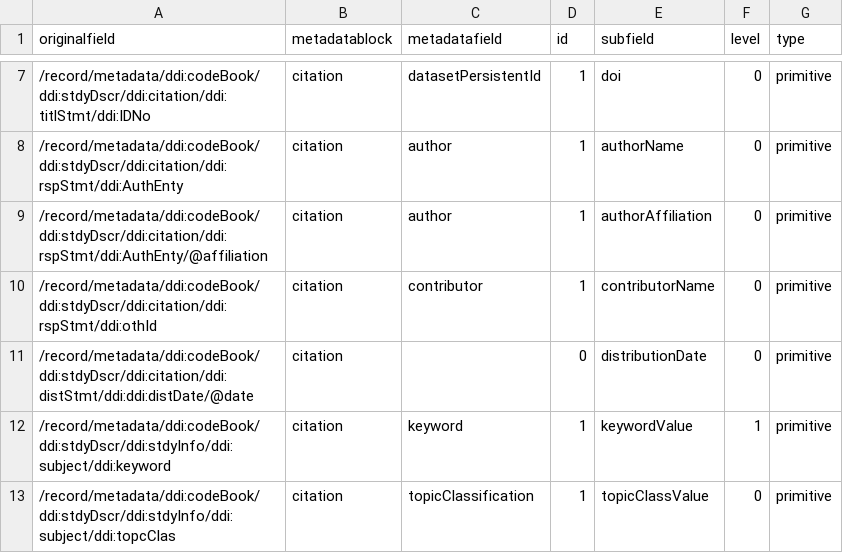
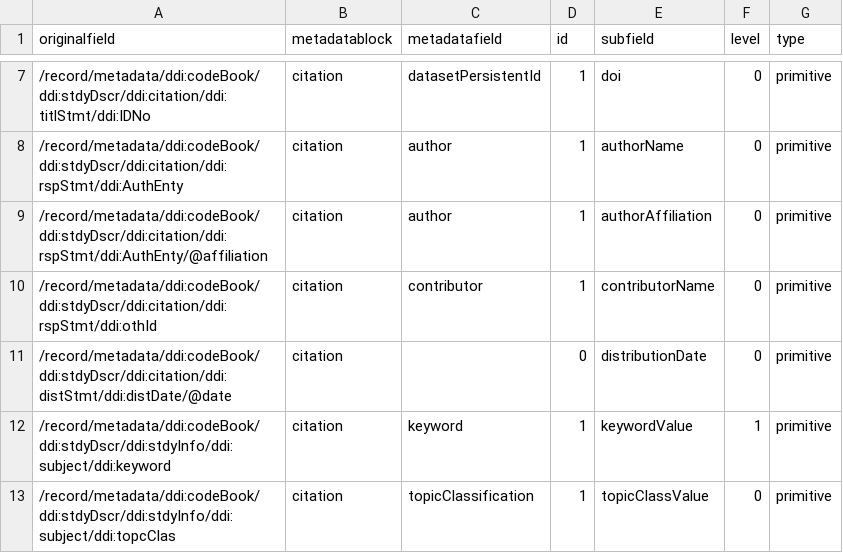
Before and after one commit to FjodorvRijsselberg/semaf-client, a CSV file: semantic-mappings/easy-mapping.csv, drawn as a sheet; only a part is shown, gaps mark what is left out.

Commit message:
Update easy-mapping.csv

```diff
--- a/semantic-mappings/easy-mapping.csv
+++ b/semantic-mappings/easy-mapping.csv
@@ -10,3 +10,3 @@ originalfield,metadatablock,metadatafield,id,subfield,level,type
 "/record/metadata/ddi:codeBook/ddi:stdyDscr/ddi:citation/ddi:rspStmt/ddi:othId",citation,contributor,1,contributorName,0,primitive
-"/record/metadata/ddi:codeBook/ddi:stdyDscr/ddi:citation/ddi:distStmt/ddi:ddi:distDate/@date",citation,"",0,distributionDate,0,primitive
+"/record/metadata/ddi:codeBook/ddi:stdyDscr/ddi:citation/ddi:distStmt/ddi:distDate/@date",citation,"",0,distributionDate,0,primitive
 "/record/metadata/ddi:codeBook/ddi:stdyDscr/ddi:stdyInfo/ddi:subject/ddi:keyword",citation,keyword,1,keywordValue,1,primitive
```
